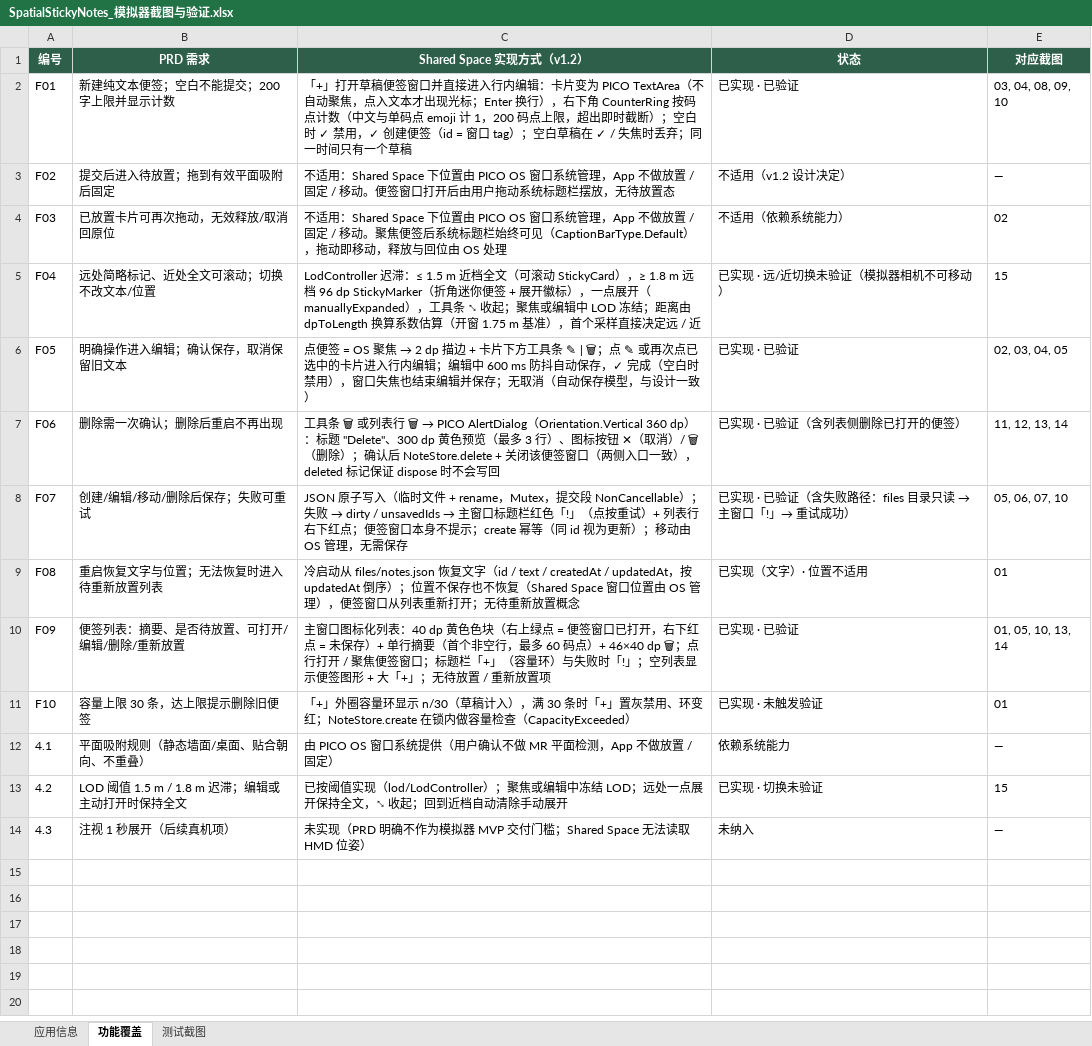
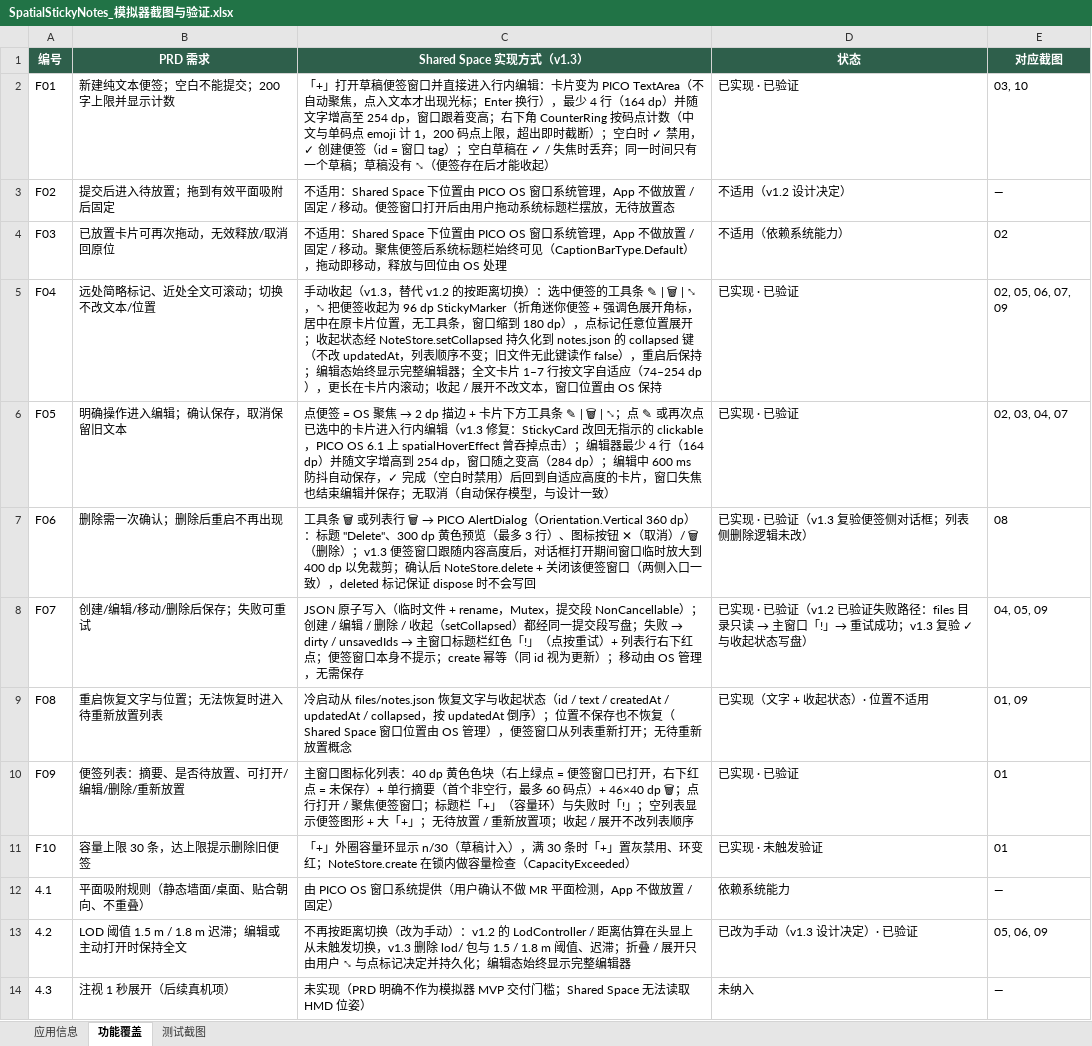
Before and after one commit to kejing-dev/SpatialStickyNotes, an Excel workbook: deliverables/SpatialStickyNotes_模拟器截图与验证.xlsx, sheet 功能覆盖, drawn as a sheet; values as stored, in another font and other column widths than the file's, no borders; the diff names each change by its address in the sheet, - before the commit and + after, or states it on an @@ line.

```diff
--- a/deliverables/SpatialStickyNotes_模拟器截图与验证.xlsx (sheet 功能覆盖)
+++ b/deliverables/SpatialStickyNotes_模拟器截图与验证.xlsx (sheet 功能覆盖)
-C1: Shared Space 实现方式（v1.2）
+C1: Shared Space 实现方式（v1.3）
-C2 (Shared Space 实现方式（v1.3）): …换行），右下角 CounterRing 按码点计数（中文与单码点 emoji 计 1，200 码点上限，超出即时截断）；空白时 ✓ 禁用，✓ 创建便签（id = 窗口 tag）；空白草稿在 ✓ / 失焦时丢弃；同一时间只有一个草稿
+C2 (Shared Space 实现方式（v1.3）): …换行），最少 4 行（164 dp）并随文字增高至 254 dp，窗口跟着变高；右下角 CounterRing 按码点计数（中文与单码点 emoji 计 1，200 码点上限，超出即时截断）；空白时 ✓ 禁用，✓ 创建便签（id = 窗口 tag）；空白草稿在 ✓ / 失焦时丢弃；同一时间只有一个草稿；草稿没有 ⤡（便签存在后才能收起）
-E2 (对应截图): 03, 04, 08, 09, 10
+E2 (对应截图): 03, 10
-C5 (Shared Space 实现方式（v1.3）): LodController 迟滞：≤ 1.5 m 近档全文（可滚动 StickyCard），≥ 1.8 m 远档 96 dp StickyMarker（折角迷你便签 + 展开徽标），一点展开（manuallyExpanded），工具条 ⤡ 收起；聚焦或编辑中 LOD 冻结；距离由 dpToLength 换算系数估算（开窗 1.75 m 基准），首个采样直接决定远 / 近
+C5 (Shared Space 实现方式（v1.3）): 手动收起（v1.3，替代 v1.2 的按距离切换）：选中便签的工具条 ✎ | 🗑 | ⤡，⤡ 把便签收起为 96 dp StickyMarker（折角迷你便签 + 强调色展开角标，居中在原卡片位置，无工具条，窗口缩到 180 dp），点标记任意位置展开；收起状态经 NoteStore.setCollapsed 持久化到 notes.json 的 collapsed 键（不改 updatedAt，列表顺序不变；旧文件无此键读作 false），重启后保持；编辑态始终显示完整编辑器；全文卡片 1–7 行按文字自适应（74–254 dp），更长在卡片内滚动；收起 / 展开不改文本，窗口位置由 OS 保持
-D5 (状态): 已实现 · 远/近切换未验证（模拟器相机不可移动）
+D5 (状态): 已实现 · 已验证
-E5 (对应截图): 15
+E5 (对应截图): 02, 05, 06, 07, 09
-C6 (Shared Space 实现方式（v1.3）): …✎ | 🗑；点 ✎ 或再次点已选中的卡片进入行内编辑；编辑中 600 ms 防抖自动保存，✓ 完成（空白时禁用），窗口失…
+C6 (Shared Space 实现方式（v1.3）): …✎ | 🗑 | ⤡；点 ✎ 或再次点已选中的卡片进入行内编辑（v1.3 修复：StickyCard 改回无指示的 clickable，PICO OS 6.1 上 spatialHoverEffect 曾吞掉点击）；编辑器最少 4 行（164 dp）并随文字增高到 254 dp，窗口随之变高（284 dp）；编辑中 600 ms 防抖自动保存，✓ 完成（空白时禁用）后回到自适应高度的卡片，窗口失…
-E6 (对应截图): 02, 03, 04, 05
+E6 (对应截图): 02, 03, 04, 07
-C7 (Shared Space 实现方式（v1.3）): …删除）；确认后…
+C7 (Shared Space 实现方式（v1.3）): …删除）；v1.3 便签窗口跟随内容高度后，对话框打开期间窗口临时放大到 400 dp 以免裁剪；确认后…
-D7 (状态): 已实现 · 已验证（含列表侧删除已打开的便签）
+D7 (状态): 已实现 · 已验证（v1.3 复验便签侧对话框；列表侧删除逻辑未改）
-E7 (对应截图): 11, 12, 13, 14
+E7 (对应截图): 08
-C8 (Shared Space 实现方式（v1.3）): …NonCancellable）；失败 →…
+C8 (Shared Space 实现方式（v1.3）): …NonCancellable）；创建 / 编辑 / 删除 / 收起（setCollapsed）都经同一提交段写盘；失败 →…
@@ D8 (状态): …已验证（含失败路径：files 目录只读 → 主窗口「!」→ 重试成功） → …已验证（v1.2 已验证失败路径：files 目录只读 → 主窗口「!」→ 重试成功；v1.3 复验 ✓ 与收起状态写盘） @@
-E8 (对应截图): 05, 06, 07, 10
+E8 (对应截图): 04, 05, 09
-C9 (Shared Space 实现方式（v1.3）): …恢复文字（id / text / createdAt / updatedAt，按 updatedAt…
+C9 (Shared Space 实现方式（v1.3）): …恢复文字与收起状态（id / text / createdAt / updatedAt / collapsed，按 updatedAt…
-D9 (状态): 已实现（文字）· 位置不适用
+D9 (状态): 已实现（文字 + 收起状态）· 位置不适用
-E9 (对应截图): 01
+E9 (对应截图): 01, 09
-C10 (Shared Space 实现方式（v1.3）): …新放置项
+C10 (Shared Space 实现方式（v1.3）): …新放置项；收起 / 展开不改列表顺序
-E10 (对应截图): 01, 05, 10, 13, 14
+E10 (对应截图): 01
-C13 (Shared Space 实现方式（v1.3）): 已按阈值实现（lod/LodController）；聚焦或编辑中冻结 LOD；远处一点展开保持全文，⤡ 收起；回到近档自动清除手动展开
+C13 (Shared Space 实现方式（v1.3）): 不再按距离切换（改为手动）：v1.2 的 LodController / 距离估算在头显上从未触发切换，v1.3 删除 lod/ 包与 1.5 / 1.8 m 阈值、迟滞；折叠 / 展开只由用户 ⤡ 与点标记决定并持久化；编辑态始终显示完整编辑器
-D13 (状态): 已实现 · 切换未验证
+D13 (状态): 已改为手动（v1.3 设计决定）· 已验证
-E13 (对应截图): 15
+E13 (对应截图): 05, 06, 09
```
Also changed, not shown: sheet 测试截图, sheet 应用信息, charts or pictures, 33 other files.
